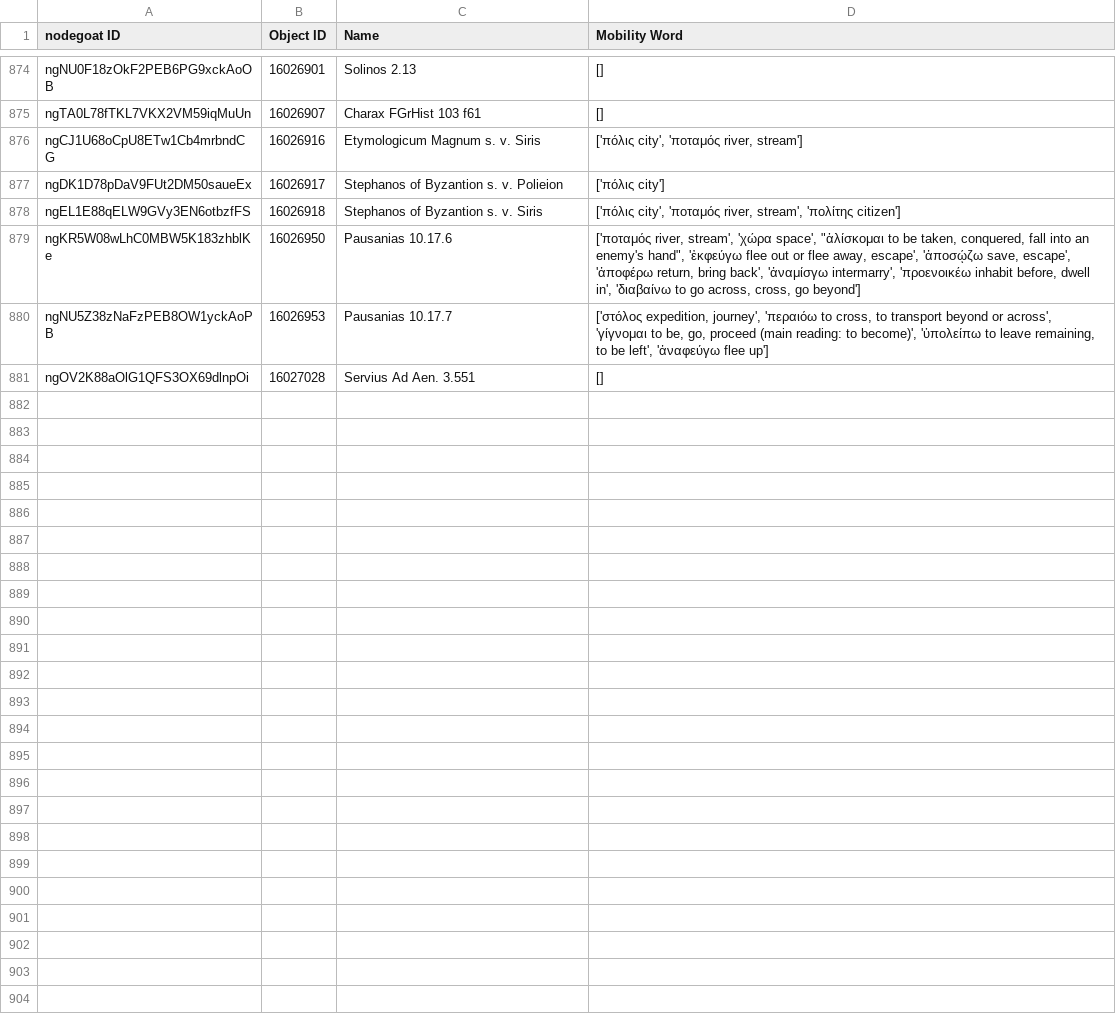
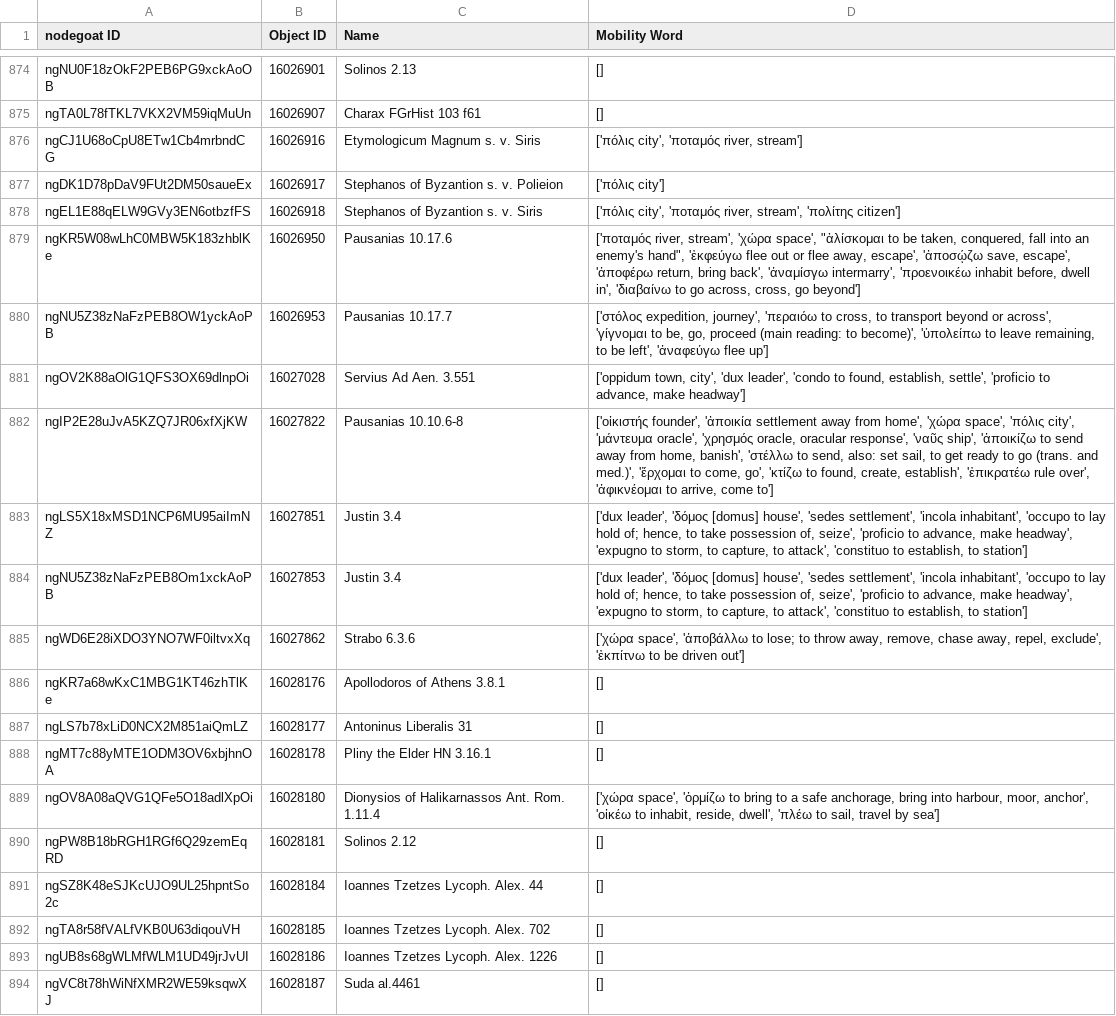
Before and after one commit to pyzmark/migmag, a CSV file: textevid.csv, drawn as a sheet; only a part is shown, gaps mark what is left out.

```diff
--- a/textevid.csv
+++ b/textevid.csv
@@ -880,2 +880,15 @@ ngKR5W08wLhC0MBW5K183zhblKe,16026950,Pausanias 10.17.6,"['ποταμός river,
 ngNU5Z38zNaFzPEB8OW1yckAoPB,16026953,Pausanias 10.17.7,"['στόλος expedition, journey', 'περαιόω to cross, to transport beyond or across', 'γίγνομαι to be, go, proceed (main reading: to become)', 'ὑπολείπω to leave remaining, to be left', 'ἀναφεύγω flee up']"
-ngOV2K88aOlG1QFS3OX69dlnpOi,16027028,Servius Ad Aen. 3.551,[]
+ngOV2K88aOlG1QFS3OX69dlnpOi,16027028,Servius Ad Aen. 3.551,"['oppidum town, city', 'dux leader', 'condo to found, establish, settle', 'proficio to advance, make headway']"
+ngIP2E28uJvA5KZQ7JR06xfXjKW,16027822,Pausanias 10.10.6-8,"['οἰκιστής founder', 'ἀποικία settlement away from home', 'χώρα space', 'πόλις city', 'μάντευμα oracle', 'χρησμός oracle, oracular response', 'ναῦς ship', 'ἀποικίζω to send away from home, banish', 'στέλλω to send, also: set sail, to get ready to go (trans. and med.)', 'ἔρχομαι to come, go', 'κτίζω to found, create, establish', 'ἐπικρατέω rule over', 'ἀφικνέομαι to arrive, come to']"
+ngLS5X18xMSD1NCP6MU95aiImNZ,16027851,Justin 3.4,"['dux leader', 'δόμος [domus] house', 'sedes settlement', 'incola inhabitant', 'occupo to lay hold of; hence, to take possession of, seize', 'proficio to advance, make headway', 'expugno to storm, to capture, to attack', 'constituo to establish, to station']"
+ngNU5Z38zNaFzPEB8Om1xckAoPB,16027853,Justin 3.4,"['dux leader', 'δόμος [domus] house', 'sedes settlement', 'incola inhabitant', 'occupo to lay hold of; hence, to take possession of, seize', 'proficio to advance, make headway', 'expugno to storm, to capture, to attack', 'constituo to establish, to station']"
+ngWD6E28iXDO3YNO7WF0iltvxXq,16027862,Strabo 6.3.6,"['χώρα space', 'ἀποβάλλω to lose; to throw away, remove, chase away, repel, exclude', 'ἐκπίτνω to be driven out']"
+ngKR7a68wKxC1MBG1KT46zhTlKe,16028176,Apollodoros of Athens 3.8.1,[]
+ngLS7b78xLiD0NCX2M851aiQmLZ,16028177,Antoninus Liberalis 31,[]
+ngMT7c88yMTE1ODM3OV6xbjhnOA,16028178,Pliny the Elder HN 3.16.1,[]
+ngOV8A08aQVG1QFe5O18adlXpOi,16028180,Dionysios of Halikarnassos Ant. Rom. 1.11.4,"['χώρα space', 'ὁρμίζω to bring to a safe anchorage, bring into harbour, moor, anchor', 'οἰκέω to inhabit, reside, dwell', 'πλέω to sail, travel by sea']"
+ngPW8B18bRGH1RGf6Q29zemEqRD,16028181,Solinos 2.12,[]
+ngSZ8K48eSJKcUJO9UL25hpntSo2c,16028184,Ioannes Tzetzes Lycoph. Alex. 44,[]
+ngTA8r58fVALfVKB0U63diqouVH,16028185,Ioannes Tzetzes Lycoph. Alex. 702,[]
+ngUB8s68gWLMfWLM1UD49jrJvUI,16028186,Ioannes Tzetzes Lycoph. Alex. 1226,[]
+ngVC8t78hWiNfXMR2WE59ksqwXJ,16028187,Suda al.4461,[]
```
Also changed, not shown: agents.csv, mythjour.csv, 5 other files.
